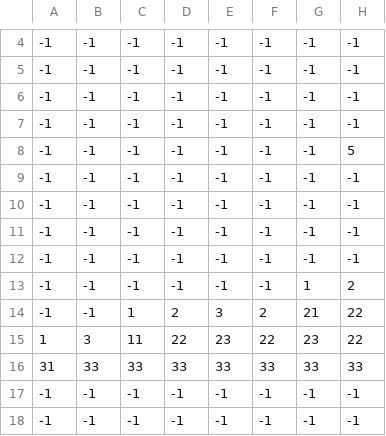
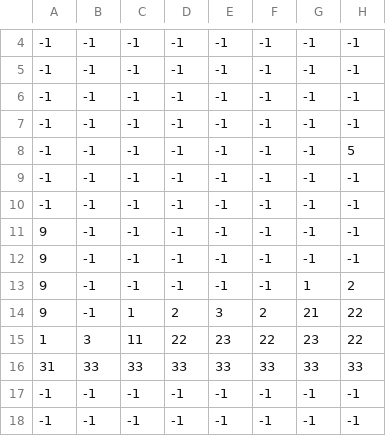
Before and after one commit to BoazBaaz/Pitfall, a CSV file: tiled/tilemap2.csv, drawn as a sheet; only a part is shown, gaps mark what is left out; the diff names each change by its address in the sheet, - before the commit and + after, or states it on an @@ line.

Commit message:
Changed tilemap, changed margins for tile collision

```diff
--- a/tiled/tilemap2.csv
+++ b/tiled/tilemap2.csv
-A11:A14: -1
+A11:A14: 9
```
Also changed, not shown: 2 other files.
